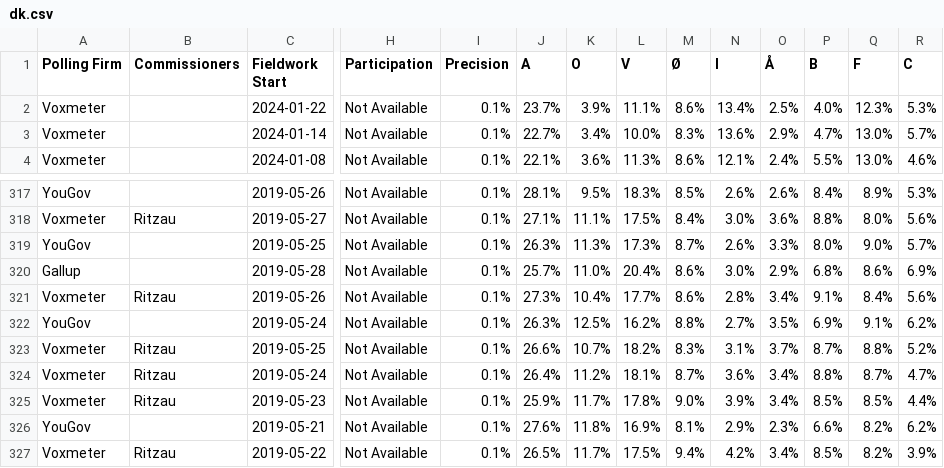
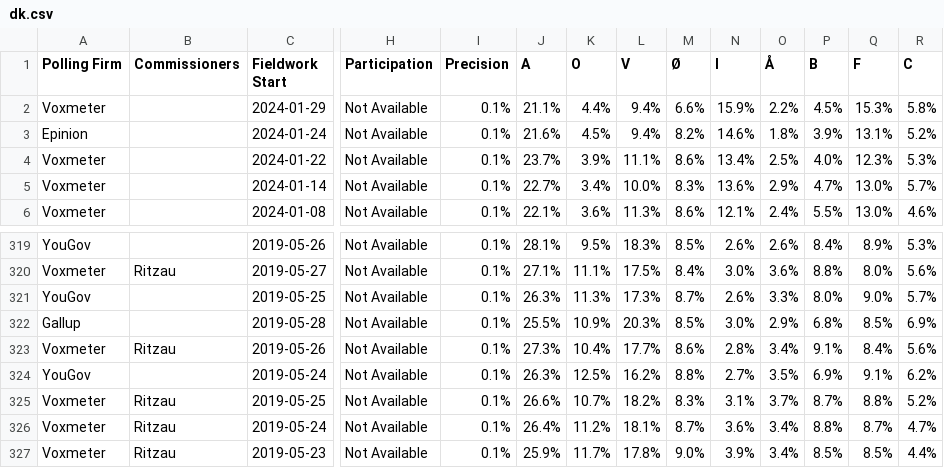
Before and after one commit to michalskop/europeelects, a CSV file: v2/data/dk.csv, drawn as a sheet; only a part is shown, gaps mark what is left out; the shorter side is filled out with more unchanged rows; addresses are those after the commit; rows hold the shown columns only; the diff names each change by its address in the sheet, - before the commit and + after, or states it on an @@ line.

```diff
--- a/v2/data/dk.csv
+++ b/v2/data/dk.csv
+row 2: Voxmeter |  | 2024-01-29 | Not Available | 0.1% | 21.1% | 4.4% | 9.4% | 6.6% | 15.9% | 2.2% | 4.5% | 15.3% | 5.8%
+row 3: Epinion |  | 2024-01-24 | Not Available | 0.1% | 21.6% | 4.5% | 9.4% | 8.2% | 14.6% | 1.8% | 3.9% | 13.1% | 5.2%
-J322 (A): 25.7%
+J322 (A): 25.5%
-K322 (O): 11.0%
+K322 (O): 10.9%
-L322 (V): 20.4%
+L322 (V): 20.3%
-M322 (Ø): 8.6%
+M322 (Ø): 8.5%
-Q322 (F): 8.6%
+Q322 (F): 8.5%
```
Also changed, not shown: v2/data/at.csv, v2/data/de.csv, 4 other files.
